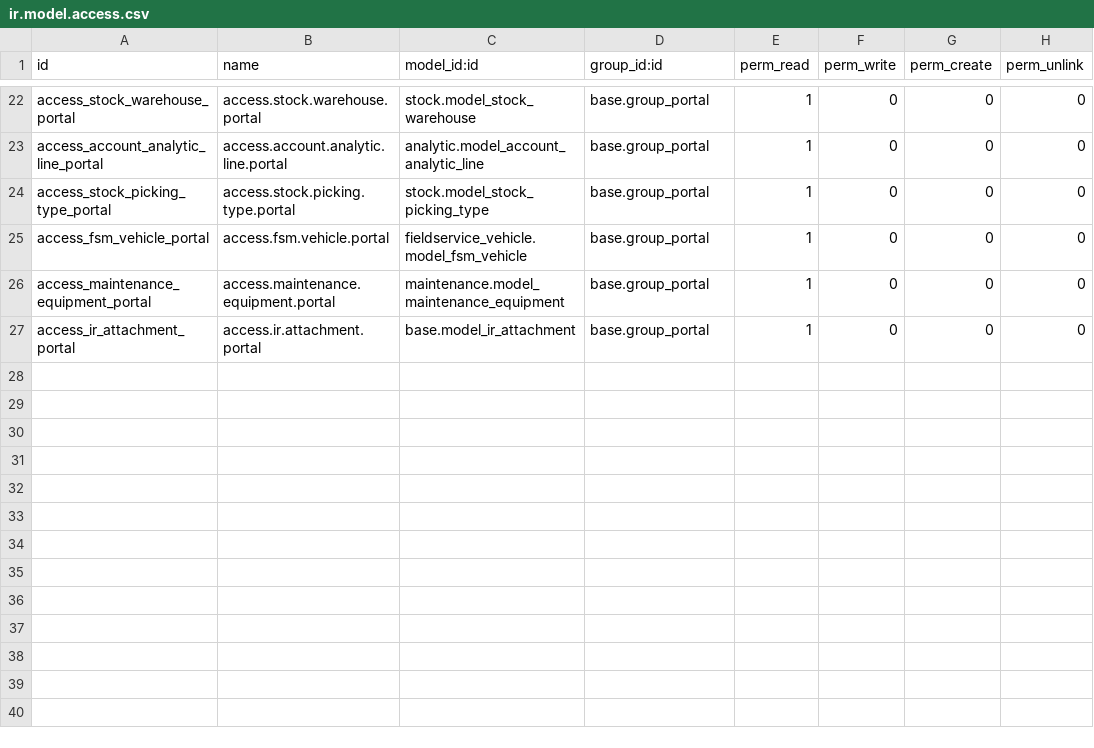
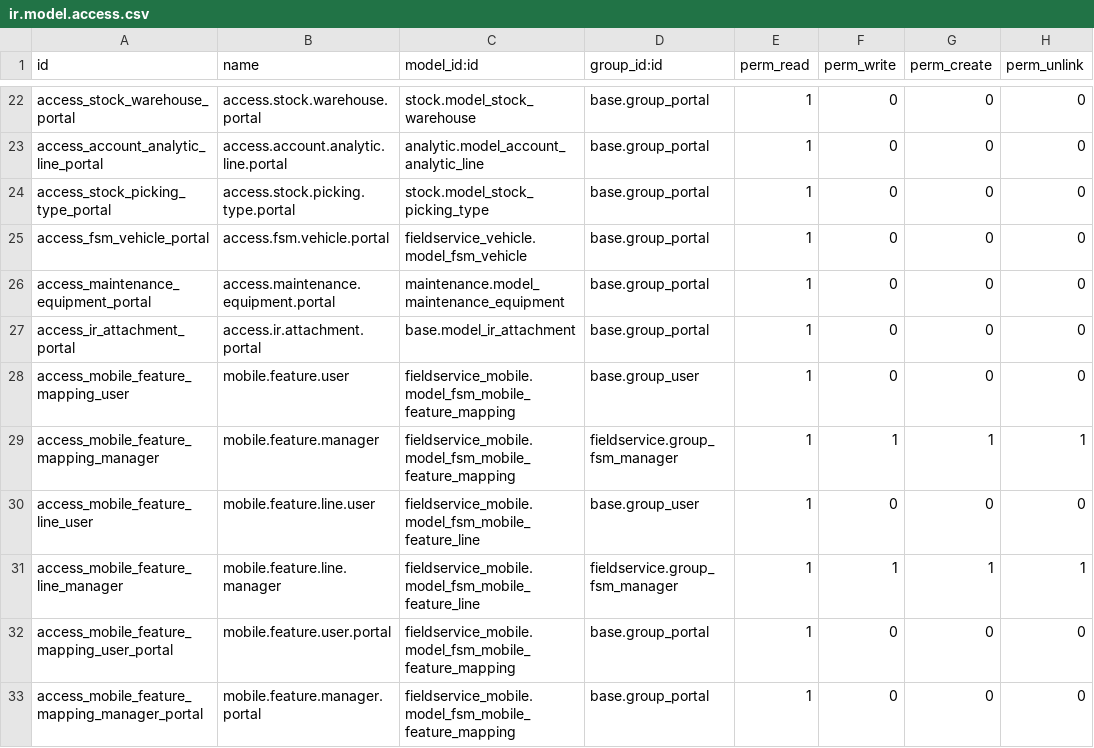
Before and after one commit to ursais/osi-addons, a CSV file: fieldservice_mobile/security/ir.model.access.csv, drawn as a sheet; only a part is shown, gaps mark what is left out.

Commit message:
[14.0][IMP] fieldservice_mobile

```diff
--- a/fieldservice_mobile/security/ir.model.access.csv
+++ b/fieldservice_mobile/security/ir.model.access.csv
@@ -27 +27,7 @@ access_maintenance_equipment_portal,access.maintenance.equipment.portal,maintena
 access_ir_attachment_portal,access.ir.attachment.portal,base.model_ir_attachment,base.group_portal,1,0,0,0
+access_mobile_feature_mapping_user,mobile.feature.user,fieldservice_mobile.model_fsm_mobile_feature_mapping,base.group_user,1,0,0,0
+access_mobile_feature_mapping_manager,mobile.feature.manager,fieldservice_mobile.model_fsm_mobile_feature_mapping,fieldservice.group_fsm_manager,1,1,1,1
+access_mobile_feature_line_user,mobile.feature.line.user,fieldservice_mobile.model_fsm_mobile_feature_line,base.group_user,1,0,0,0
+access_mobile_feature_line_manager,mobile.feature.line.manager,fieldservice_mobile.model_fsm_mobile_feature_line,fieldservice.group_fsm_manager,1,1,1,1
+access_mobile_feature_mapping_user_portal,mobile.feature.user.portal,fieldservice_mobile.model_fsm_mobile_feature_mapping,base.group_portal,1,0,0,0
+access_mobile_feature_mapping_manager_portal,mobile.feature.manager.portal,fieldservice_mobile.model_fsm_mobile_feature_mapping,base.group_portal,1,0,0,0
```
Also changed, not shown: 10 other files.
